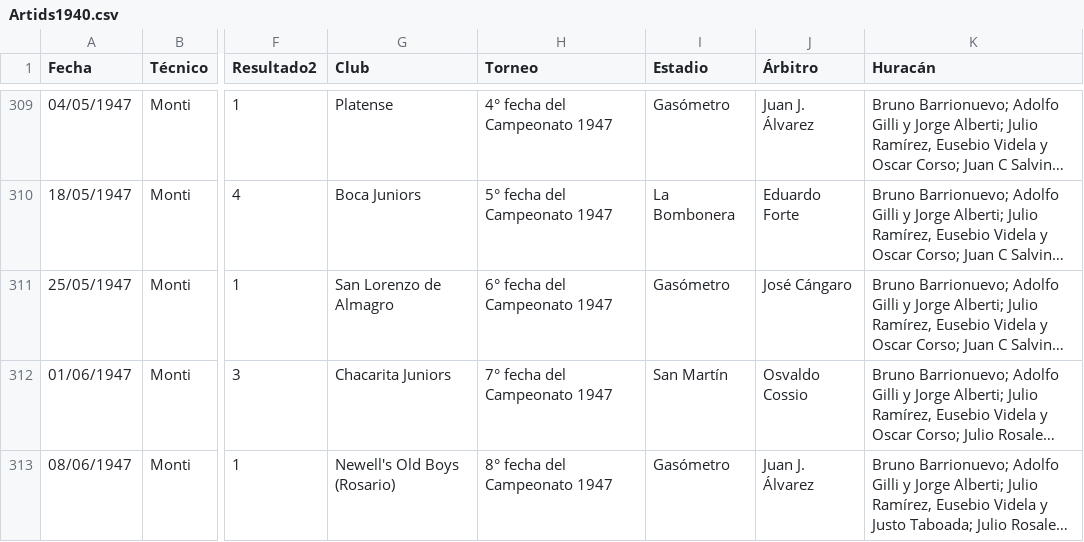
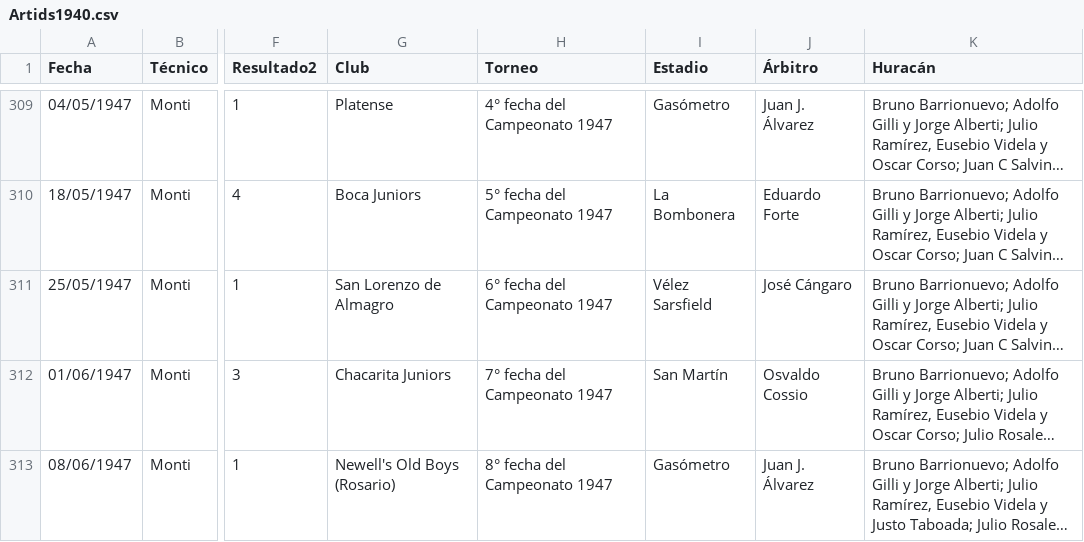
Before and after one commit to globopedia/Artids, a CSV file: Artids1940.csv, drawn as a sheet; only a part is shown, gaps mark what is left out; long unchanged cells end in …; the diff names each change by its address in the sheet, - before the commit and + after, or states it on an @@ line.

Commit message:
Update Artids1940.csv

```diff
--- a/Artids1940.csv
+++ b/Artids1940.csv
-I311 (Estadio): Gasómetro
+I311 (Estadio): Vélez Sarsfield
```
